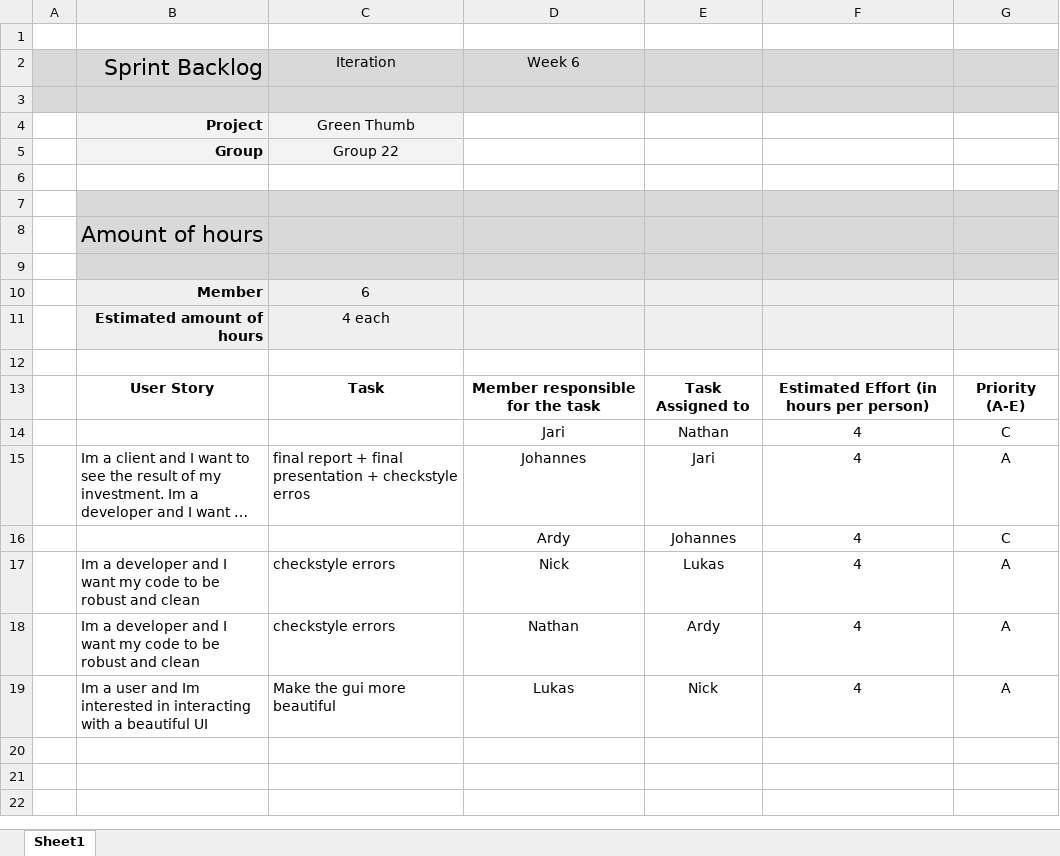
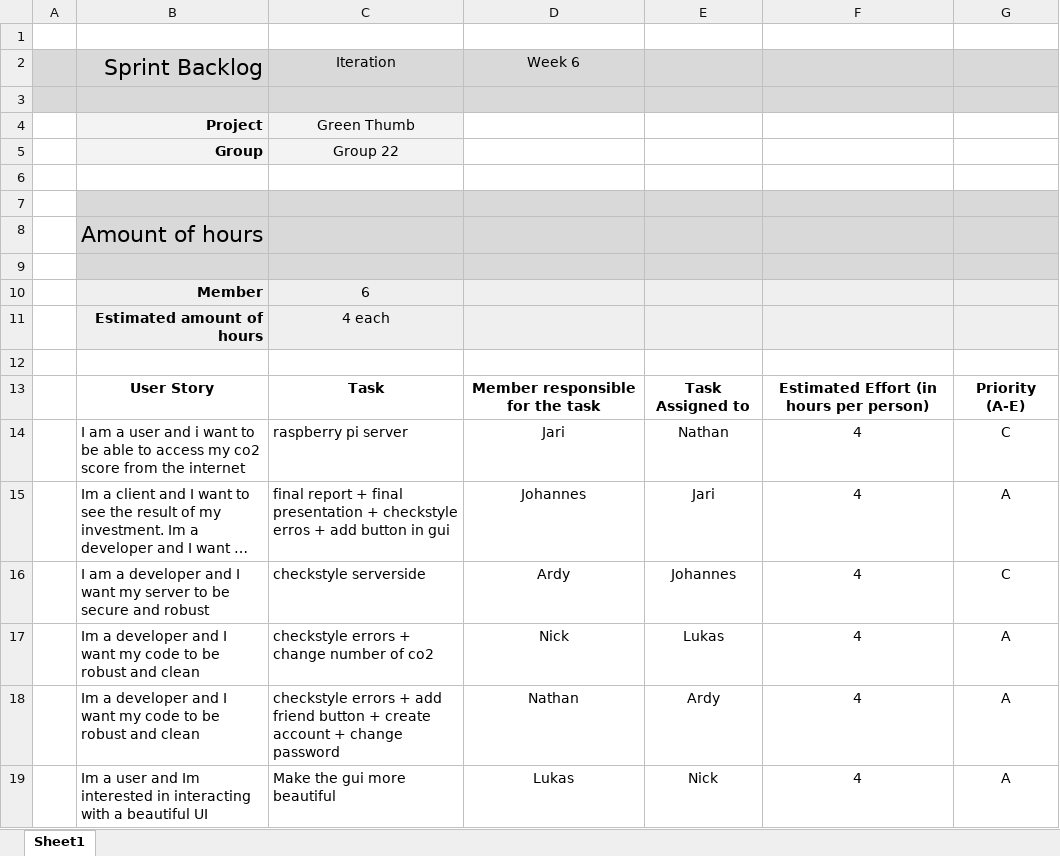
Before and after one commit to johanneshagspiel/green-thumb, an Excel workbook: doc/Scrum/Backlogs/Backlog Week 7.xlsx, sheet Sheet1, drawn as a sheet; long unchanged cells end in …; values as stored, in another font and other column widths than the file's, no borders; conditional formats not drawn; the diff names each change by its address in the sheet, - before the commit and + after, or states it on an @@ line.

```diff
--- a/doc/Scrum/Backlogs/Backlog Week 7.xlsx (sheet Sheet1)
+++ b/doc/Scrum/Backlogs/Backlog Week 7.xlsx (sheet Sheet1)
-B14: (empty)
+B14: I am a user and i want to be able to access my co2 score from the internet
-C14: (empty)
+C14: raspberry pi server
-C15: …checkstyle erros
+C15: …checkstyle erros + add button in gui
-B16: (empty)
+B16: I am a developer and I want my server to be secure and robust
-C16: (empty)
+C16: checkstyle serverside
-C17: checkstyle errors
+C17: checkstyle errors + change number of co2
-C18: checkstyle errors
+C18: checkstyle errors + add friend button + create account + change password
```
Also changed, not shown: doc/Scrum/Retrospective/Retrospective of Week 2.xlsx, doc/Scrum/Retrospective/Retrospective of Week 3.xlsx, 3 other files.
